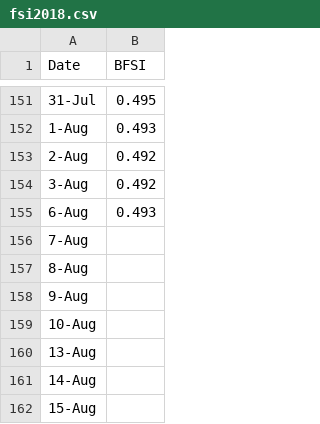
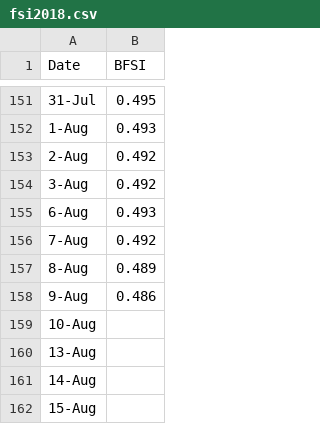
Before and after one commit to Libardo1/telafinance, a CSV file: static/data/fsi2018.csv, drawn as a sheet; only a part is shown, gaps mark what is left out.

```diff
--- a/static/data/fsi2018.csv
+++ b/static/data/fsi2018.csv
@@ -155,5 +155,5 @@ Date,BFSI
 6-Aug,0.493
-7-Aug,
-8-Aug,
-9-Aug,
+7-Aug,0.492
+8-Aug,0.489
+9-Aug,0.486
 10-Aug,
```
Also changed, not shown: 3 other files.
